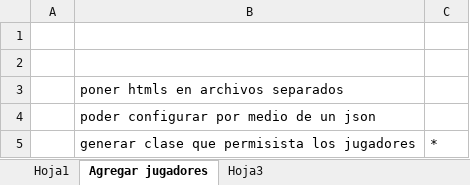
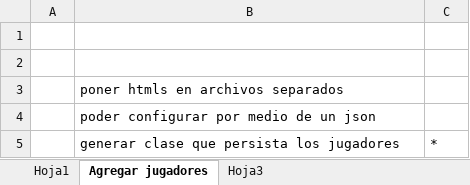
Before and after one commit to leomicheloni/tries-on.js, an Excel workbook: backlog.xlsx, sheet Agregar jugadores, drawn as a sheet; values as stored, in another font and other column widths than the file's, no borders; the diff names each change by its address in the sheet, - before the commit and + after, or states it on an @@ line.

```diff
--- a/backlog.xlsx (sheet Agregar jugadores)
+++ b/backlog.xlsx (sheet Agregar jugadores)
-B5: generar clase que permisista los jugadores
+B5: generar clase que persista los jugadores
```
Also changed, not shown: sheet Hoja1, 8 other files.
